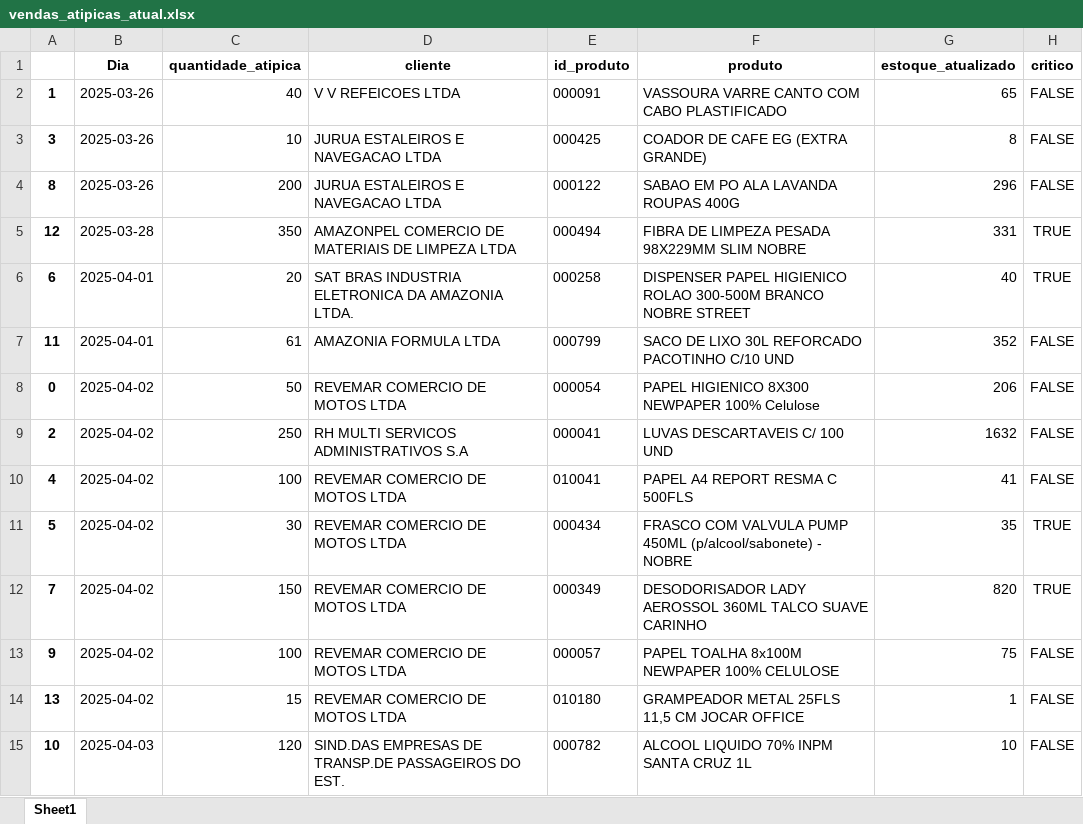
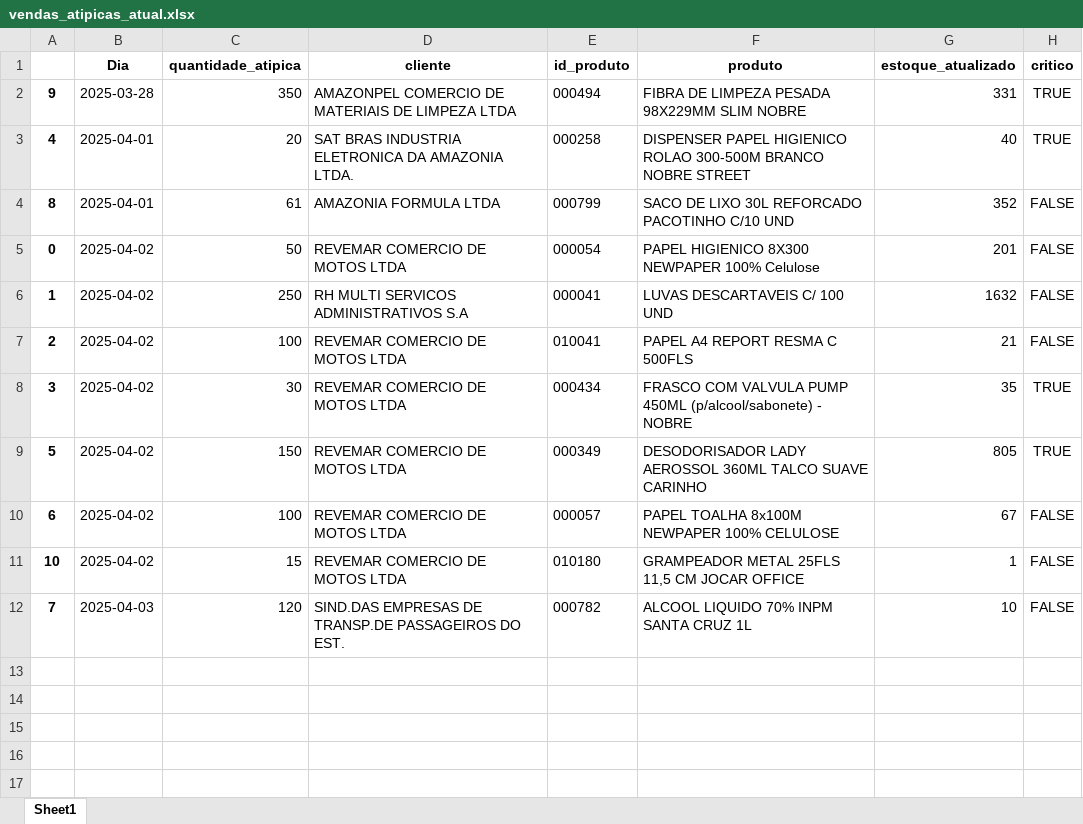
Before and after one commit to maloka-ai/poc-dashboard, an Excel workbook: dados/ADD/Dados_ADD_PF/vendas_atipicas_atual.xlsx, sheet Sheet1, drawn as a sheet; values as stored, in another font and other column widths than the file's, no borders; removed rows and columns are numbered as before the commit, all else as after; the diff names each change by its address in the sheet, - before the commit and + after, or states it on an @@ line.

```diff
--- a/dados/ADD/Dados_ADD_PF/vendas_atipicas_atual.xlsx (sheet Sheet1)
+++ b/dados/ADD/Dados_ADD_PF/vendas_atipicas_atual.xlsx (sheet Sheet1)
-row 2: 1 | 2025-03-26 | 40 | V V REFEICOES LTDA | 000091 | VASSOURA VARRE CANTO COM CABO PLASTIFICADO | 65 | FALSE
-row 3: 3 | 2025-03-26 | 10 | JURUA ESTALEIROS E NAVEGACAO LTDA | 000425 | COADOR DE CAFE EG (EXTRA GRANDE) | 8 | FALSE
-row 4: 8 | 2025-03-26 | 200 | JURUA ESTALEIROS E NAVEGACAO LTDA | 000122 | SABAO EM PO ALA LAVANDA ROUPAS 400G | 296 | FALSE
-A2: 12
+A2: 9
-A3: 6
+A3: 4
-A4: 11
+A4: 8
-G5 (estoque_atualizado): 206
+G5 (estoque_atualizado): 201
-A6: 2
+A6: 1
-A7: 4
+A7: 2
-G7 (estoque_atualizado): 41
+G7 (estoque_atualizado): 21
-A8: 5
+A8: 3
-A9: 7
+A9: 5
-G9 (estoque_atualizado): 820
+G9 (estoque_atualizado): 805
-A10: 9
+A10: 6
-G10 (estoque_atualizado): 75
+G10 (estoque_atualizado): 67
-A11: 13
+A11: 10
-A12: 10
+A12: 7
```
Also changed, not shown: dados/ADD/Dados_ADD_PF/relatorio_produtos.xlsx.
